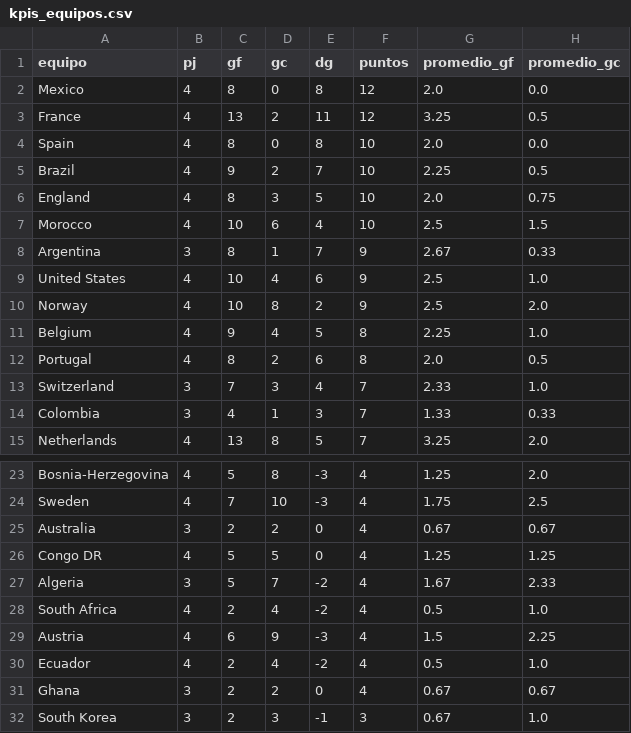
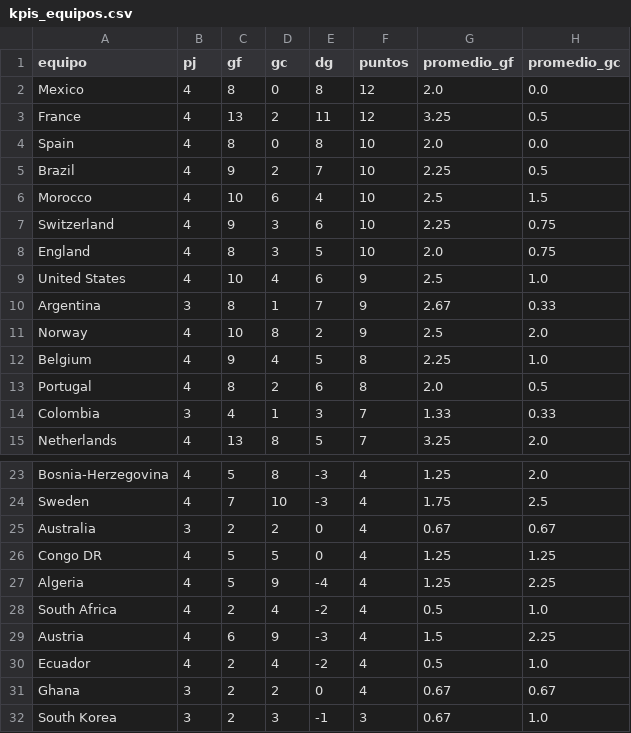
Before and after one commit to dbouzada/mundial-2026-data, a CSV file: data/processed/kpis_equipos.csv, drawn as a sheet; only a part is shown, gaps mark what is left out.

```diff
--- a/data/processed/kpis_equipos.csv
+++ b/data/processed/kpis_equipos.csv
@@ -5,6 +5,7 @@ Spain,4,8,0,8,10,2.0,0.0
 Brazil,4,9,2,7,10,2.25,0.5
+Morocco,4,10,6,4,10,2.5,1.5
+Switzerland,4,9,3,6,10,2.25,0.75
 England,4,8,3,5,10,2.0,0.75
-Morocco,4,10,6,4,10,2.5,1.5
+United States,4,10,4,6,9,2.5,1.0
 Argentina,3,8,1,7,9,2.67,0.33
-United States,4,10,4,6,9,2.5,1.0
 Norway,4,10,8,2,9,2.5,2.0
@@ -12,3 +13,2 @@ Belgium,4,9,4,5,8,2.25,1.0
 Portugal,4,8,2,6,8,2.0,0.5
-Switzerland,3,7,3,4,7,2.33,1.0
 Colombia,3,4,1,3,7,1.33,0.33
@@ -26,3 +26,3 @@ Australia,3,2,2,0,4,0.67,0.67
 Congo DR,4,5,5,0,4,1.25,1.25
-Algeria,3,5,7,-2,4,1.67,2.33
+Algeria,4,5,9,-4,4,1.25,2.25
 South Africa,4,2,4,-2,4,0.5,1.0
```
Also changed, not shown: data/processed/matches.csv, 2 other files.
